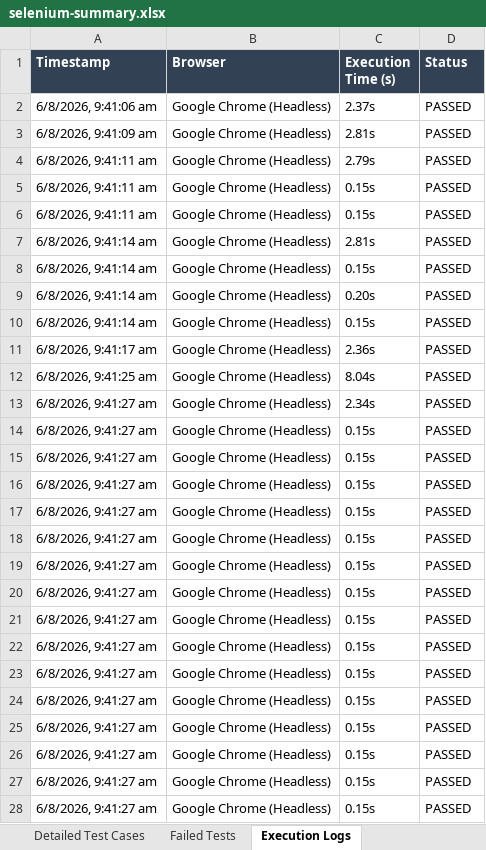
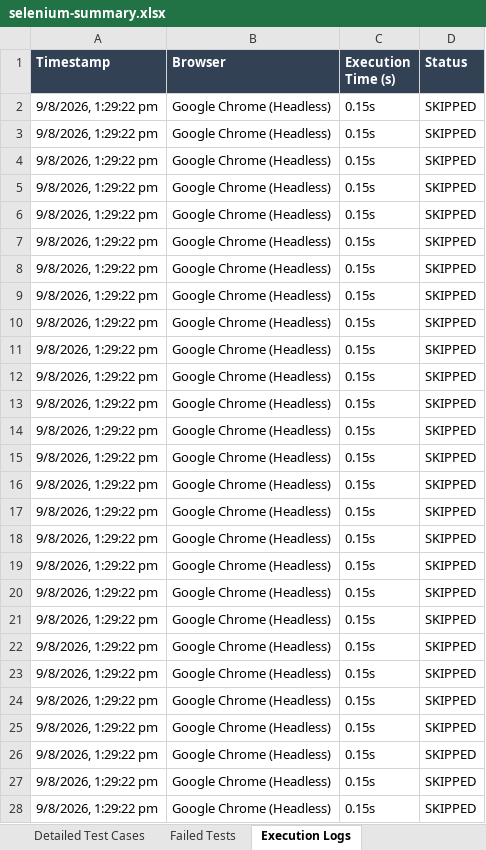
Before and after one commit to gunal132006/BrushIQ, an Excel workbook: selenium-tests/reports/selenium-summary.xlsx, sheet Execution Logs, drawn as a sheet; only a part is shown; values as stored, in another font and other column widths than the file's, no borders; the diff covers the shown part only; the diff names each change by its address in the sheet, - before the commit and + after, or states it on an @@ line.

```diff
--- a/selenium-tests/reports/selenium-summary.xlsx (sheet Execution Logs)
+++ b/selenium-tests/reports/selenium-summary.xlsx (sheet Execution Logs)
-A2 (Timestamp): 6/8/2026, 9:41:06 am
+A2 (Timestamp): 9/8/2026, 1:29:22 pm
-C2 (Execution Time (s)): 2.37s
+C2 (Execution Time (s)): 0.15s
-D2:D28 (Status): PASSED
+D2:D28 (Status): SKIPPED
-A3 (Timestamp): 6/8/2026, 9:41:09 am
+A3 (Timestamp): 9/8/2026, 1:29:22 pm
-C3 (Execution Time (s)): 2.81s
+C3 (Execution Time (s)): 0.15s
-A4:A6 (Timestamp): 6/8/2026, 9:41:11 am
+A4:A6 (Timestamp): 9/8/2026, 1:29:22 pm
-C4 (Execution Time (s)): 2.79s
+C4 (Execution Time (s)): 0.15s
-A7:A10 (Timestamp): 6/8/2026, 9:41:14 am
+A7:A10 (Timestamp): 9/8/2026, 1:29:22 pm
-C7 (Execution Time (s)): 2.81s
+C7 (Execution Time (s)): 0.15s
-C9 (Execution Time (s)): 0.20s
+C9 (Execution Time (s)): 0.15s
-A11 (Timestamp): 6/8/2026, 9:41:17 am
+A11 (Timestamp): 9/8/2026, 1:29:22 pm
-C11 (Execution Time (s)): 2.36s
+C11 (Execution Time (s)): 0.15s
-A12 (Timestamp): 6/8/2026, 9:41:25 am
+A12 (Timestamp): 9/8/2026, 1:29:22 pm
-C12 (Execution Time (s)): 8.04s
+C12 (Execution Time (s)): 0.15s
-A13:A28 (Timestamp): 6/8/2026, 9:41:27 am
+A13:A28 (Timestamp): 9/8/2026, 1:29:22 pm
-C13 (Execution Time (s)): 2.34s
+C13 (Execution Time (s)): 0.15s
```
Also changed, not shown: 580 edited cells elsewhere in this sheet, sheet Detailed Test Cases, sheet Executive Summary, sheet Failed Tests, selenium-tests/test-cases/selenium-test-cases.xlsx, 56 other files.
